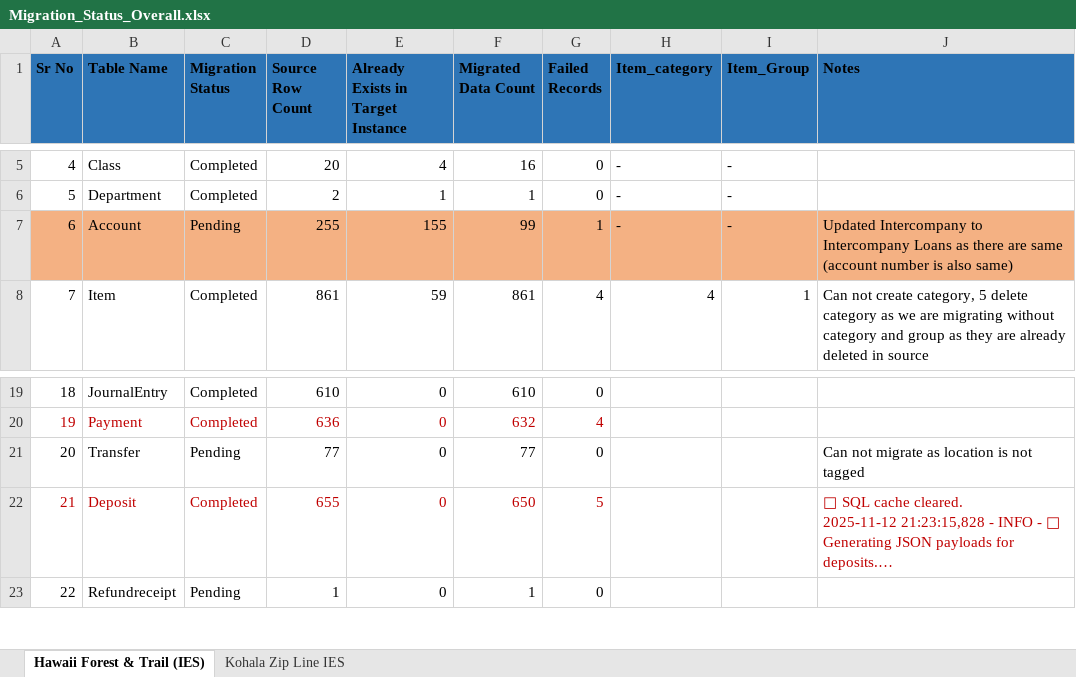
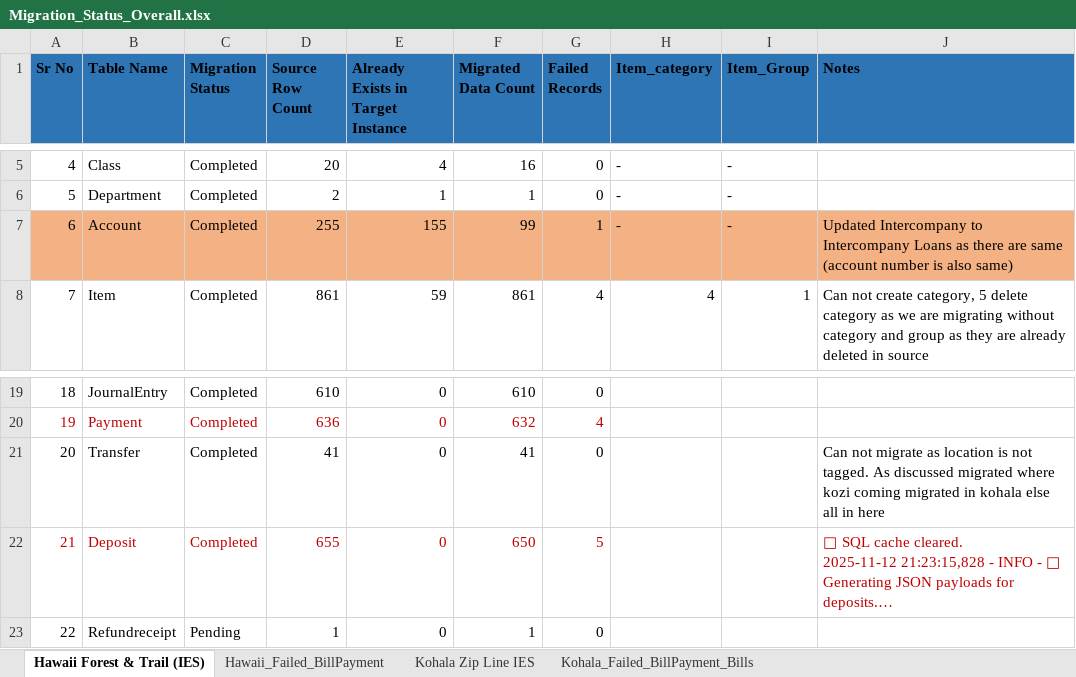
Before and after one commit to dixitpissc/Hawaii_Forest_Trail, an Excel workbook: Migration_Status_Overall.xlsx, sheet Hawaii Forest & Trail (IES), drawn as a sheet; only a part is shown, gaps mark what is left out; long unchanged cells end in …; values as stored, in another font and other column widths than the file's, no borders; the diff names each change by its address in the sheet, - before the commit and + after, or states it on an @@ line.

Commit message:
Final updated code with latest changes in hawaii

```diff
--- a/Migration_Status_Overall.xlsx (sheet Hawaii Forest & Trail (IES))
+++ b/Migration_Status_Overall.xlsx (sheet Hawaii Forest & Trail (IES))
+sheet tab: Hawaii_Failed_BillPayment
+sheet tab: Kohala_Failed_BillPayment_Bills
-C7 (Migration Status): Pending
+C7 (Migration Status): Completed
-C21 (Migration Status): Pending
+C21 (Migration Status): Completed
-D21 (Source Row Count): 77
+D21 (Source Row Count): 41
-F21 (Migrated Data Count): 77
+F21 (Migrated Data Count): 41
-J21 (Notes): …is not tagged
+J21 (Notes): …is not tagged. As discussed migrated where kozi coming migrated in kohala else all in here
```
Also changed, not shown: sheet Kohala Zip Line IES, 28 other files.
